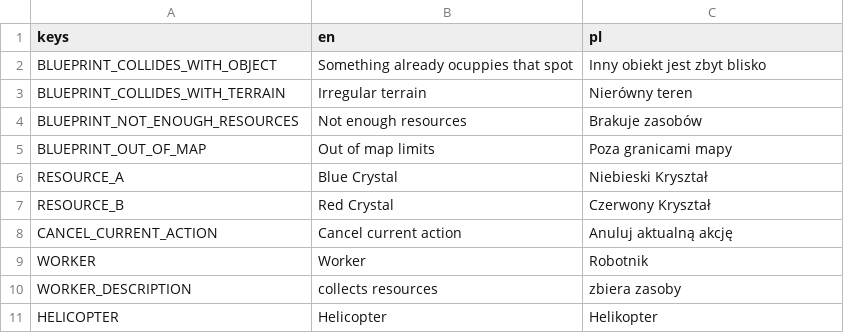
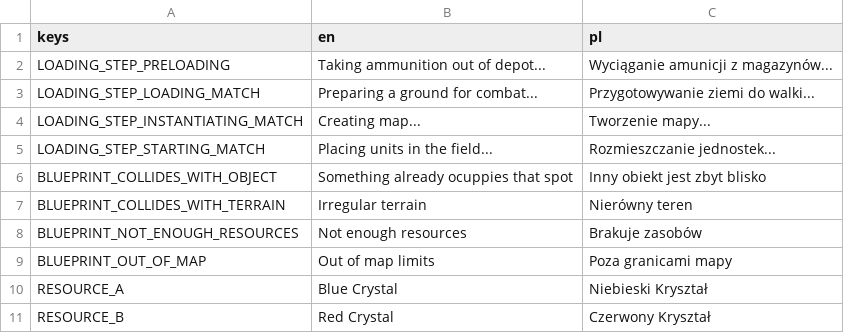
Before and after one commit to natelindev/command-horizon, a CSV file: assets/translations/match.csv, drawn as a sheet; only a part is shown; the shorter side is filled out with more unchanged rows; the diff names each change by its address in the sheet, - before the commit and + after, or states it on an @@ line.

Commit message:
Added loading page translations

```diff
--- a/assets/translations/match.csv
+++ b/assets/translations/match.csv
+row 2: LOADING_STEP_PRELOADING | Taking ammunition out of depot... | Wyciąganie amunicji z magazynów...
+row 3: LOADING_STEP_LOADING_MATCH | Preparing a ground for combat... | Przygotowywanie ziemi do walki...
+row 4: LOADING_STEP_INSTANTIATING_MATCH | Creating map... | Tworzenie mapy...
+row 5: LOADING_STEP_STARTING_MATCH | Placing units in the field... | Rozmieszczanie jednostek...
```
Also changed, not shown: 1 other file.
